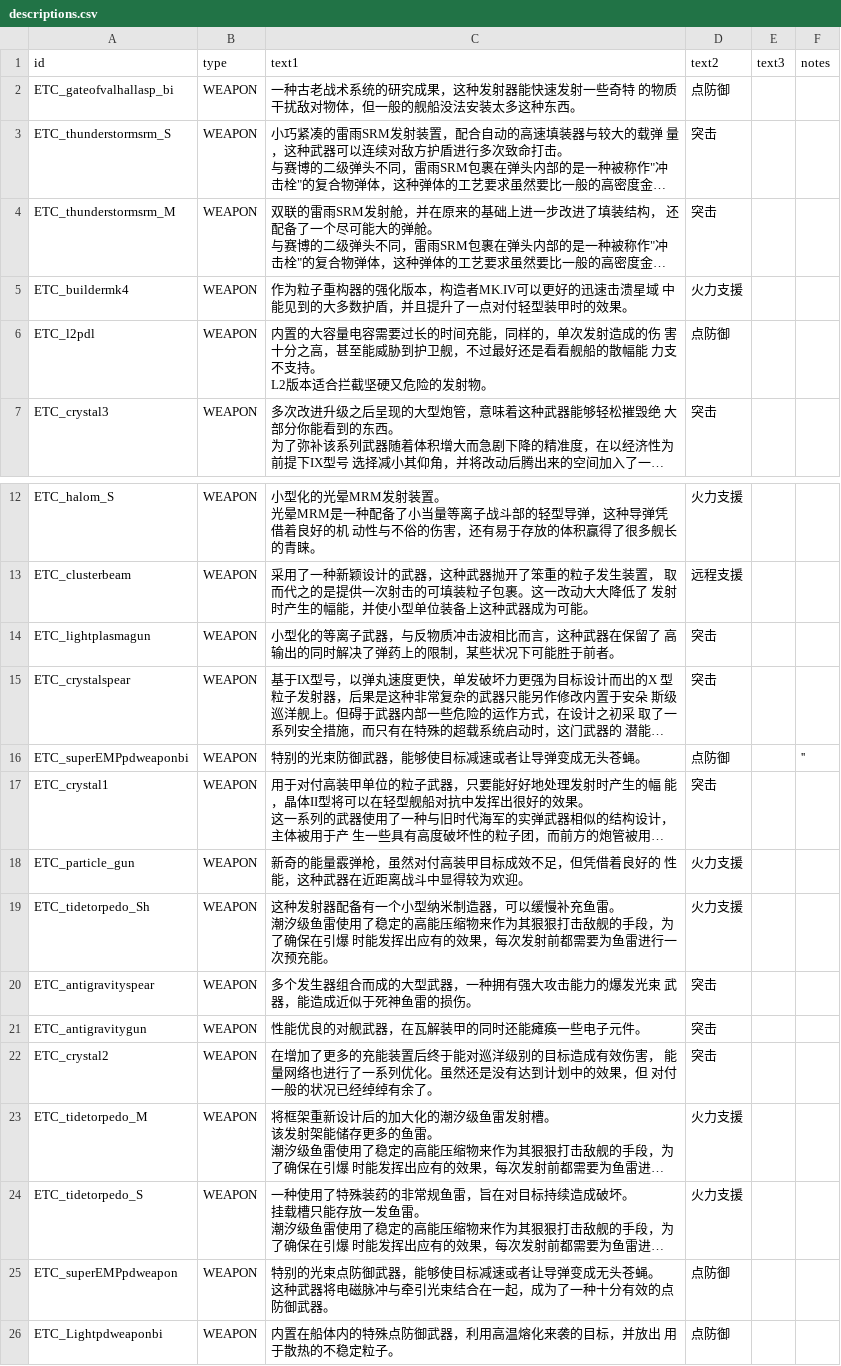
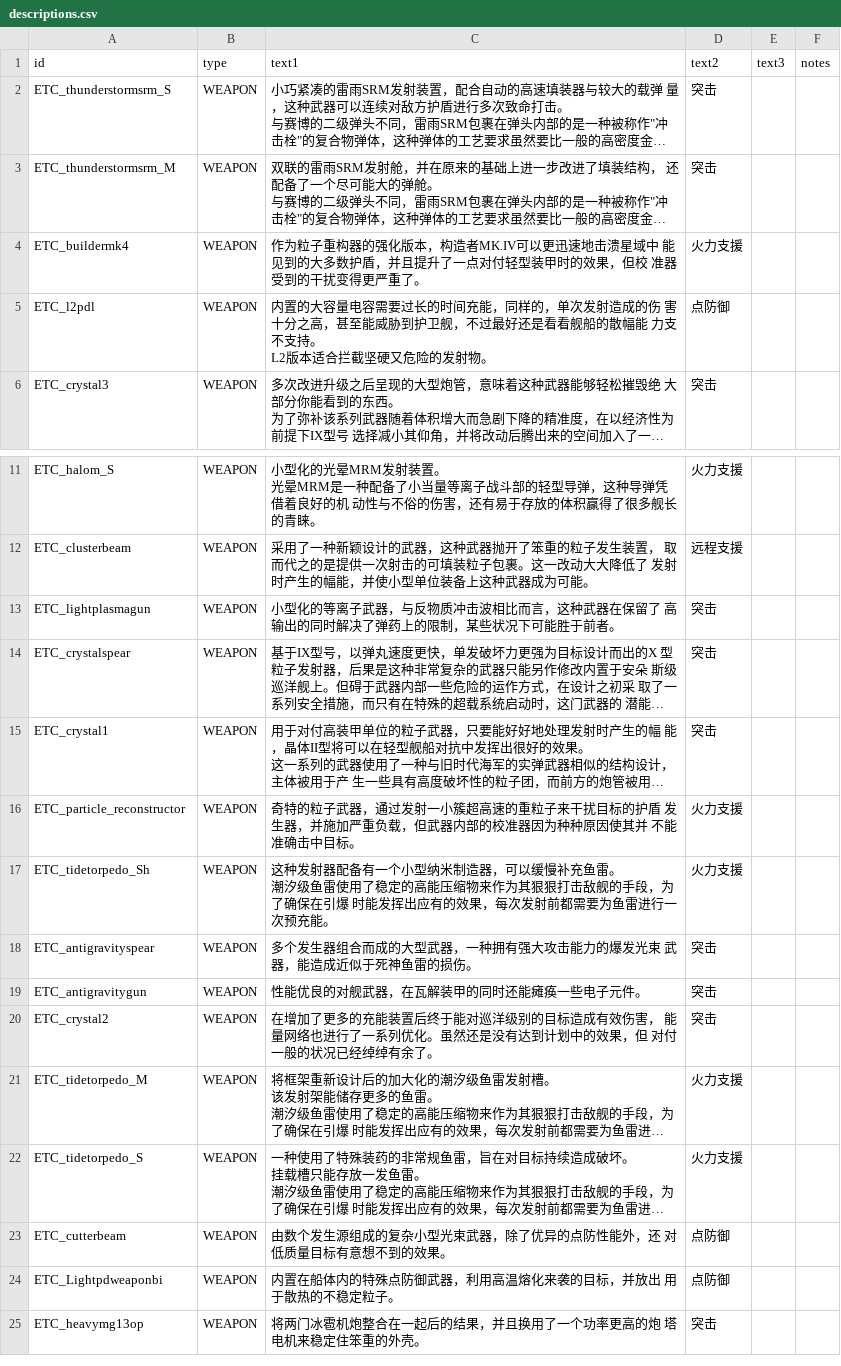
Before and after one commit to Mayoerumono/Erexeus-Tech-Complex, a CSV file: data/strings/descriptions.csv, drawn as a sheet; only a part is shown, gaps mark what is left out; the shorter side is filled out with more unchanged rows; long unchanged cells end in …; removed rows and columns are numbered as before the commit, all else as after; ↵ is a line break in a cell; the diff names each change by its address in the sheet, - before the commit and + after, or states it on an @@ line.

Commit message:
Add files via upload

```diff
--- a/data/strings/descriptions.csv
+++ b/data/strings/descriptions.csv
-row 2: ETC_gateofvalhallasp_bi | WEAPON | 一种古老战术系统的研究成果，这种发射器能快速发射一些奇特 的物质干扰敌对物体，但一般的舰船没法安装太多这种东西。 | 点防御
-C4 (text1): …MK.IV可以更好的迅速击溃星域 中能见到的大多数护盾，并且提升了一点对付轻型装甲时的效果。
+C4 (text1): …MK.IV可以更迅速地击溃星域中 能见到的大多数护盾，并且提升了一点对付轻型装甲时的效果，但校 准器受到的干扰变得更严重了。
-row 16: ETC_superEMPpdweaponbi | WEAPON | 特别的光束防御武器，能够使目标减速或者让导弹变成无头苍蝇。 | 点防御 |  | ''
-A16 (id): ETC_particle_gun
+A16 (id): ETC_particle_reconstructor
-C16 (text1): 新奇的能量霰弹枪，虽然对付高装甲目标成效不足，但凭借着良好的 性能，这种武器在近距离战斗中显得较为欢迎。
+C16 (text1): 奇特的粒子武器，通过发射一小簇超高速的重粒子来干扰目标的护盾 发生器，并施加严重负载，但武器内部的校准器因为种种原因使其并 不能准确击中目标。
-A23 (id): ETC_superEMPpdweapon
+A23 (id): ETC_cutterbeam
-C23 (text1): 特别的光束点防御武器，能够使目标减速或者让导弹变成无头苍蝇。 ↵ 这种武器将电磁脉冲与牵引光束结合在一起，成为了一种十分有效的点防御武器。
+C23 (text1): 由数个发生源组成的复杂小型光束武器，除了优异的点防性能外，还 对低质量目标有意想不到的效果。
```
